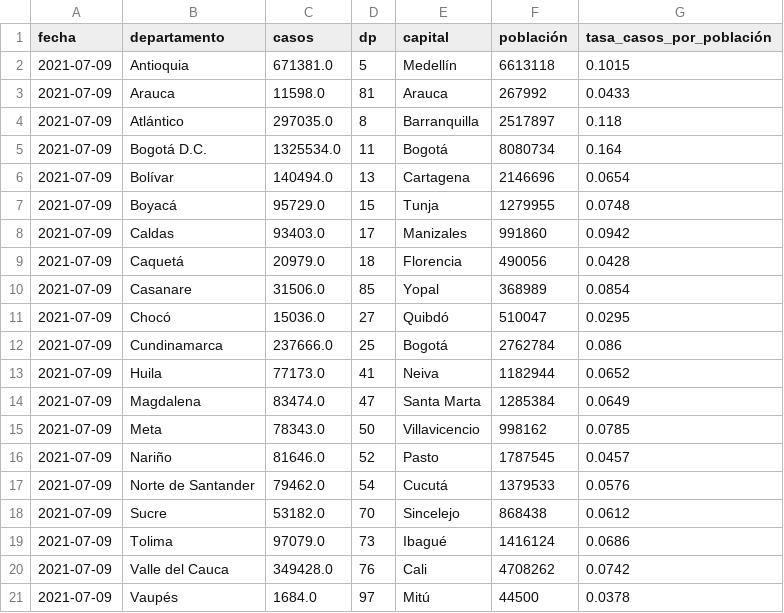
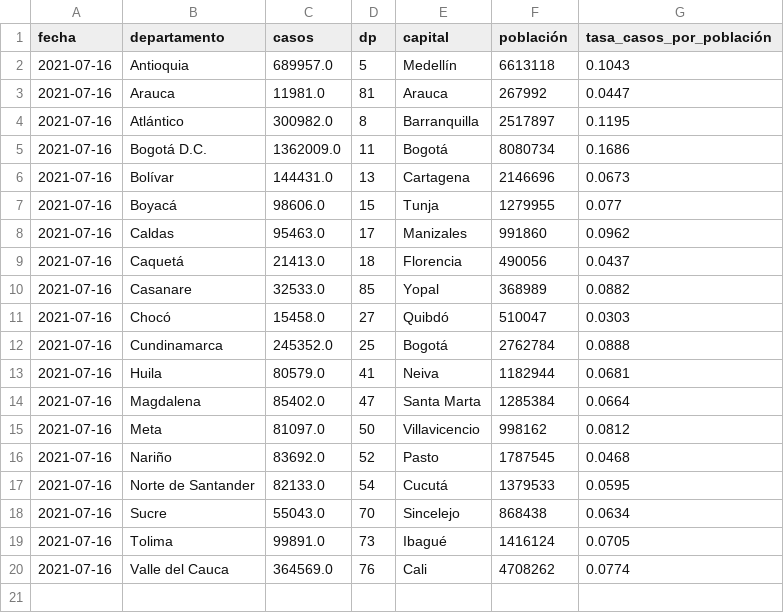
Before and after one commit to danielcs88/colombia_covid-19, a CSV file: datos/col_latest.csv, drawn as a sheet.

```diff
--- a/datos/col_latest.csv
+++ b/datos/col_latest.csv
@@ -1,21 +1,20 @@
 fecha,departamento,casos,dp,capital,población,tasa_casos_por_población
-2021-07-09,Antioquia,671381.0,5,Medellín,6613118,0.1015
-2021-07-09,Arauca,11598.0,81,Arauca,267992,0.0433
-2021-07-09,Atlántico,297035.0,8,Barranquilla,2517897,0.118
-2021-07-09,Bogotá D.C.,1325534.0,11,Bogotá,8080734,0.164
-2021-07-09,Bolívar,140494.0,13,Cartagena,2146696,0.0654
-2021-07-09,Boyacá,95729.0,15,Tunja,1279955,0.0748
-2021-07-09,Caldas,93403.0,17,Manizales,991860,0.0942
-2021-07-09,Caquetá,20979.0,18,Florencia,490056,0.0428
-2021-07-09,Casanare,31506.0,85,Yopal,368989,0.0854
-2021-07-09,Chocó,15036.0,27,Quibdó,510047,0.0295
-2021-07-09,Cundinamarca,237666.0,25,Bogotá,2762784,0.086
-2021-07-09,Huila,77173.0,41,Neiva,1182944,0.0652
-2021-07-09,Magdalena,83474.0,47,Santa Marta,1285384,0.0649
-2021-07-09,Meta,78343.0,50,Villavicencio,998162,0.0785
-2021-07-09,Nariño,81646.0,52,Pasto,1787545,0.0457
-2021-07-09,Norte de Santander,79462.0,54,Cucutá,1379533,0.0576
-2021-07-09,Sucre,53182.0,70,Sincelejo,868438,0.0612
-2021-07-09,Tolima,97079.0,73,Ibagué,1416124,0.0686
-2021-07-09,Valle del Cauca,349428.0,76,Cali,4708262,0.0742
-2021-07-09,Vaupés,1684.0,97,Mitú,44500,0.0378
+2021-07-16,Antioquia,689957.0,5,Medellín,6613118,0.1043
+2021-07-16,Arauca,11981.0,81,Arauca,267992,0.0447
+2021-07-16,Atlántico,300982.0,8,Barranquilla,2517897,0.1195
+2021-07-16,Bogotá D.C.,1362009.0,11,Bogotá,8080734,0.1686
+2021-07-16,Bolívar,144431.0,13,Cartagena,2146696,0.0673
+2021-07-16,Boyacá,98606.0,15,Tunja,1279955,0.077
+2021-07-16,Caldas,95463.0,17,Manizales,991860,0.0962
+2021-07-16,Caquetá,21413.0,18,Florencia,490056,0.0437
+2021-07-16,Casanare,32533.0,85,Yopal,368989,0.0882
+2021-07-16,Chocó,15458.0,27,Quibdó,510047,0.0303
+2021-07-16,Cundinamarca,245352.0,25,Bogotá,2762784,0.0888
+2021-07-16,Huila,80579.0,41,Neiva,1182944,0.0681
+2021-07-16,Magdalena,85402.0,47,Santa Marta,1285384,0.0664
+2021-07-16,Meta,81097.0,50,Villavicencio,998162,0.0812
+2021-07-16,Nariño,83692.0,52,Pasto,1787545,0.0468
+2021-07-16,Norte de Santander,82133.0,54,Cucutá,1379533,0.0595
+2021-07-16,Sucre,55043.0,70,Sincelejo,868438,0.0634
+2021-07-16,Tolima,99891.0,73,Ibagué,1416124,0.0705
+2021-07-16,Valle del Cauca,364569.0,76,Cali,4708262,0.0774
```
Also changed, not shown: datos/latest_rt_colombia.csv, datos/rt_colombia.csv, 8 other files.
